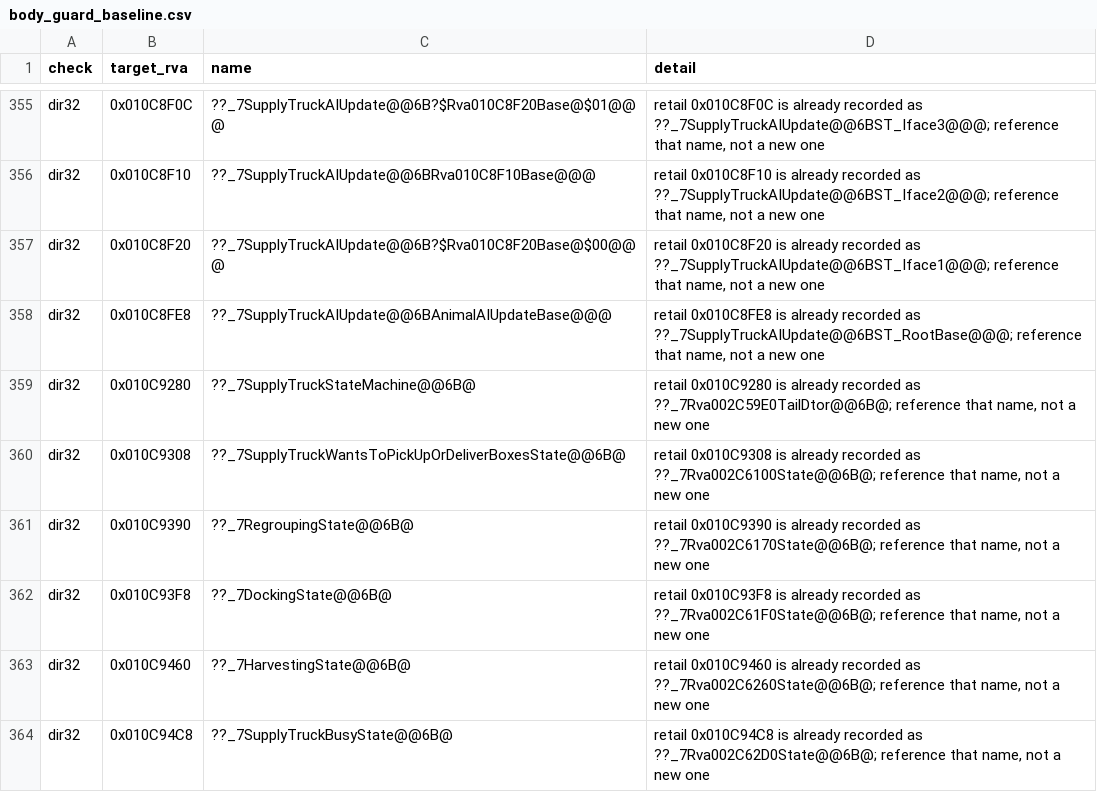
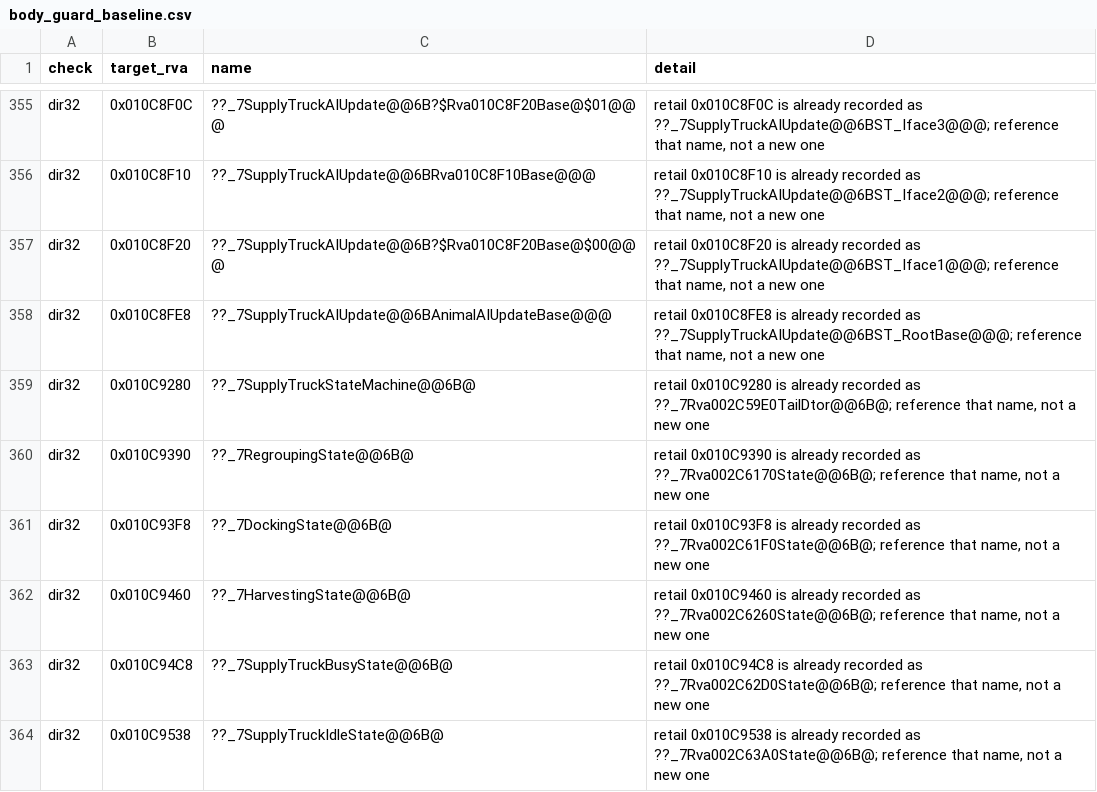
Before and after one commit to CallumReynolds/Open-BFME-1, a CSV file: targets/game/reverse/body_guard_baseline.csv, drawn as a sheet; only a part is shown, gaps mark what is left out; the shorter side is filled out with more unchanged rows; the diff names each change by its address in the sheet, - before the commit and + after, or states it on an @@ line.

```diff
--- a/targets/game/reverse/body_guard_baseline.csv
+++ b/targets/game/reverse/body_guard_baseline.csv
-row 360: dir32 | 0x010C9308 | ??_7SupplyTruckWantsToPickUpOrDeliverBoxesState@@6B@ | retail 0x010C9308 is already recorded as ??_7Rva002C6100State@@6B@; reference that name, not a new one
```
